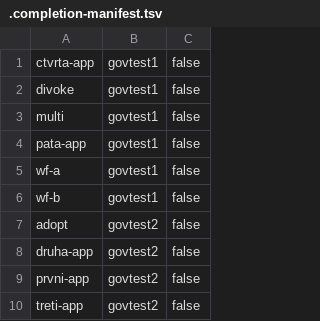
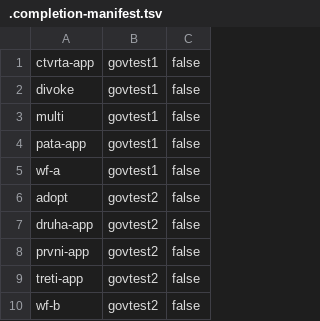
Before and after one commit to czmhorg/czmh-icc-governance-repository, a TSV file: state/.completion-manifest.tsv, drawn as a sheet; removed rows and columns are numbered as before the commit, all else as after; the diff names each change by its address in the sheet, - before the commit and + after, or states it on an @@ line.

Commit message:
move-repository: czmh-icc-govtest1-wf-b -> czmh-icc-govtest2-wf-b

```diff
--- a/state/.completion-manifest.tsv
+++ b/state/.completion-manifest.tsv
-row 6: wf-b | govtest1 | false
+row 10: wf-b | govtest2 | false
```
Also changed, not shown: 2 other files.
